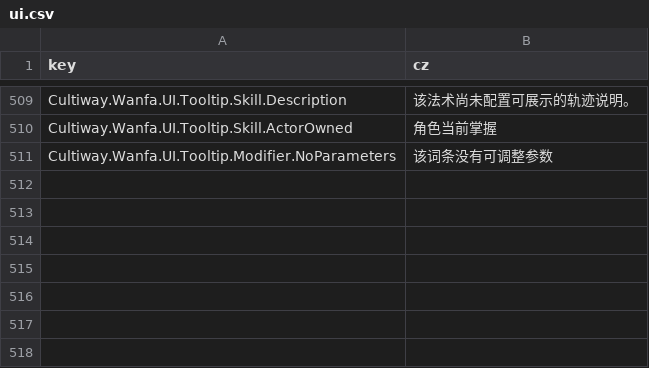
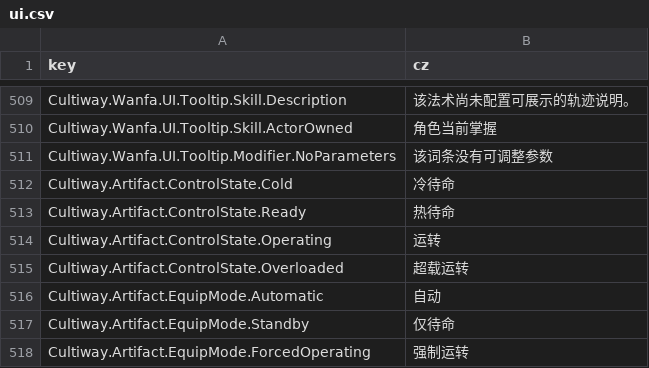
Before and after one commit to inmny/Cultiway-Reborn, a CSV file: Locales/ui.csv, drawn as a sheet; only a part is shown, gaps mark what is left out.

```diff
--- a/Locales/ui.csv
+++ b/Locales/ui.csv
@@ -511 +511,8 @@ Cultiway.Wanfa.UI.Tooltip.Skill.ActorOwned,角色当前掌握
 Cultiway.Wanfa.UI.Tooltip.Modifier.NoParameters,该词条没有可调整参数
+Cultiway.Artifact.ControlState.Cold,冷待命
+Cultiway.Artifact.ControlState.Ready,热待命
+Cultiway.Artifact.ControlState.Operating,运转
+Cultiway.Artifact.ControlState.Overloaded,超载运转
+Cultiway.Artifact.EquipMode.Automatic,自动
+Cultiway.Artifact.EquipMode.Standby,仅待命
+Cultiway.Artifact.EquipMode.ForcedOperating,强制运转
```
Also changed, not shown: 1 other file.
